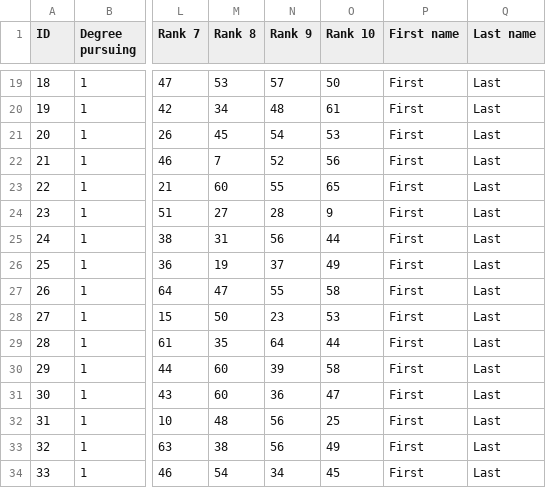
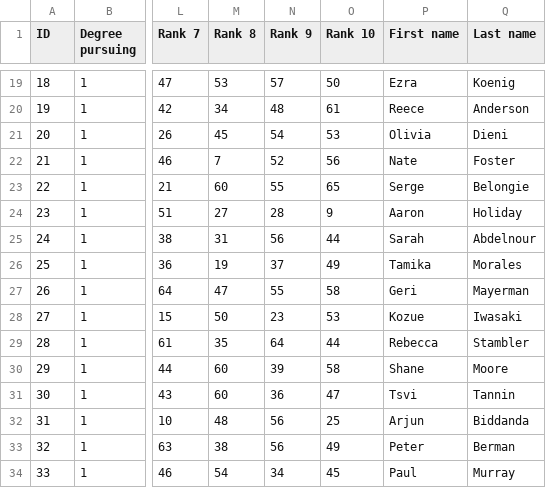
Before and after one commit to cornelltech/company-projects-matcher, a CSV file: matcher/src/classes/eighty_students.csv, drawn as a sheet; only a part is shown, gaps mark what is left out; the diff covers the shown part only; the diff names each change by its address in the sheet, - before the commit and + after, or states it on an @@ line.

Commit message:
Data for 72 students now contains real names for the students.

```diff
--- a/matcher/src/classes/eighty_students.csv
+++ b/matcher/src/classes/eighty_students.csv
-P19 (First name): First
+P19 (First name): Ezra
-Q19 (Last name): Last
+Q19 (Last name): Koenig
-P20 (First name): First
+P20 (First name): Reece
-Q20 (Last name): Last
+Q20 (Last name): Anderson
-P21 (First name): First
+P21 (First name): Olivia
-Q21 (Last name): Last
+Q21 (Last name): Dieni
-P22 (First name): First
+P22 (First name): Nate
-Q22 (Last name): Last
+Q22 (Last name): Foster
-P23 (First name): First
+P23 (First name): Serge
-Q23 (Last name): Last
+Q23 (Last name): Belongie
-P24 (First name): First
+P24 (First name): Aaron
-Q24 (Last name): Last
+Q24 (Last name): Holiday
-P25 (First name): First
+P25 (First name): Sarah
-Q25 (Last name): Last
+Q25 (Last name): Abdelnour
-P26 (First name): First
+P26 (First name): Tamika
-Q26 (Last name): Last
+Q26 (Last name): Morales
-P27 (First name): First
+P27 (First name): Geri
-Q27 (Last name): Last
+Q27 (Last name): Mayerman
-P28 (First name): First
+P28 (First name): Kozue
-Q28 (Last name): Last
+Q28 (Last name): Iwasaki
-P29 (First name): First
+P29 (First name): Rebecca
-Q29 (Last name): Last
+Q29 (Last name): Stambler
-P30 (First name): First
+P30 (First name): Shane
-Q30 (Last name): Last
+Q30 (Last name): Moore
-P31 (First name): First
+P31 (First name): Tsvi
-Q31 (Last name): Last
+Q31 (Last name): Tannin
-P32 (First name): First
+P32 (First name): Arjun
-Q32 (Last name): Last
+Q32 (Last name): Biddanda
-P33 (First name): First
+P33 (First name): Peter
-Q33 (Last name): Last
+Q33 (Last name): Berman
-P34 (First name): First
+P34 (First name): Paul
-Q34 (Last name): Last
+Q34 (Last name): Murray
```
Also changed, not shown: 110 edited cells elsewhere in this file.
